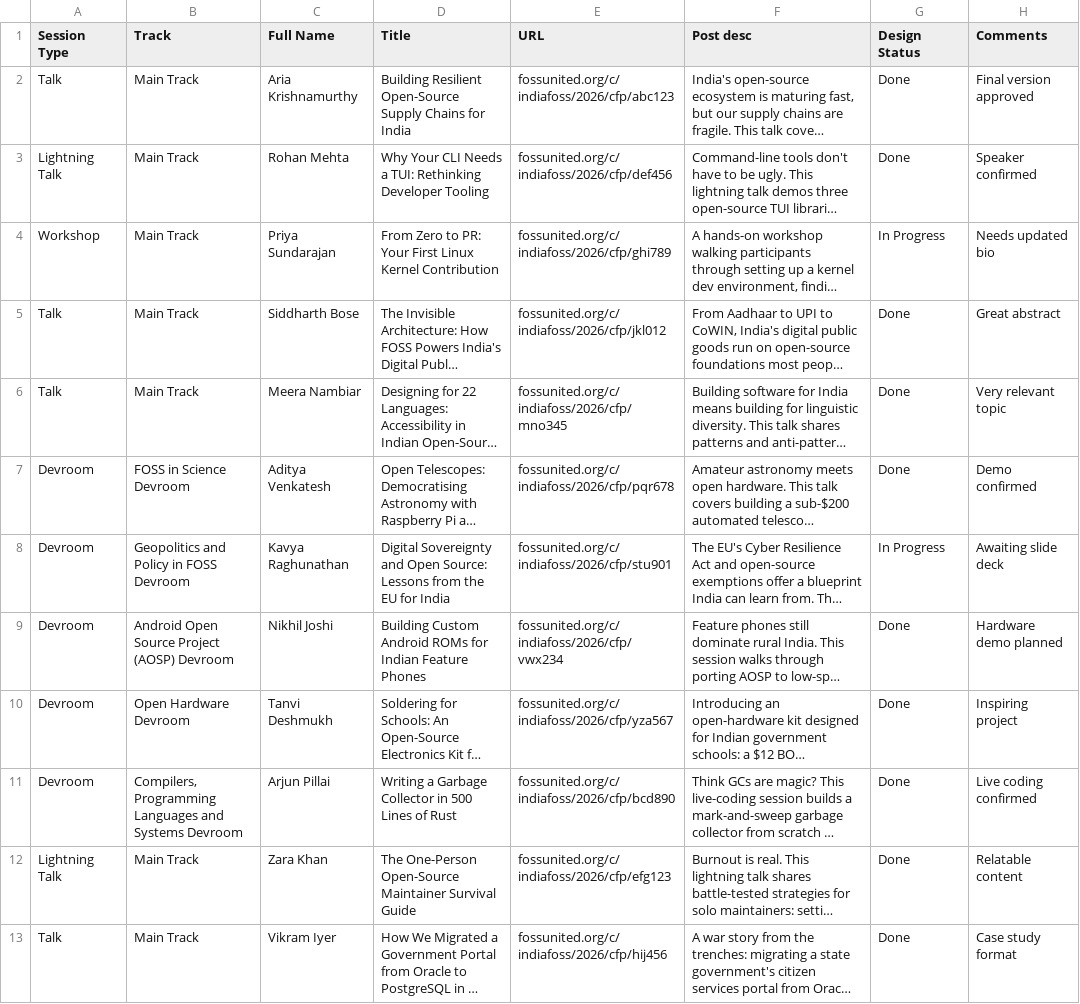
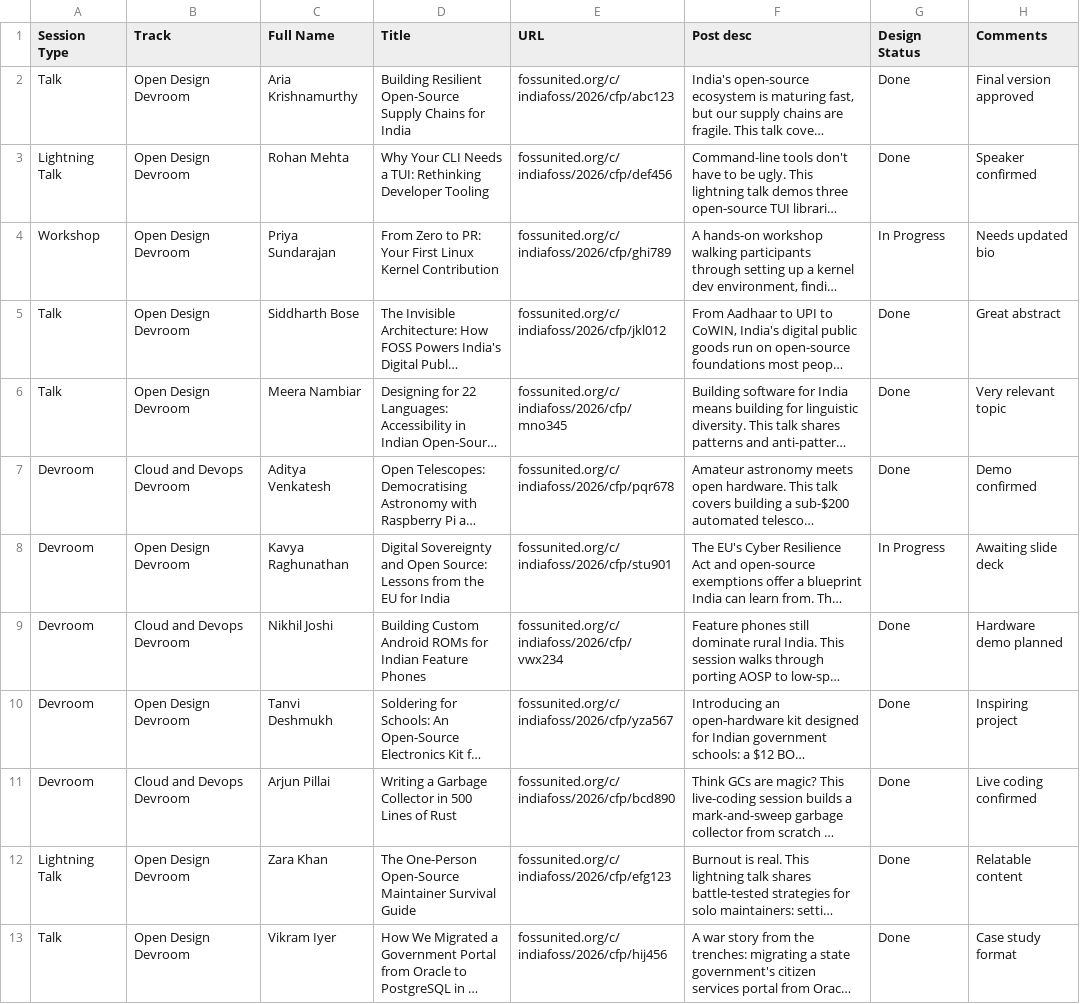
Before and after one commit to layogtima/indiafoss-profile-generator, a CSV file: generator/sample.csv, drawn as a sheet; only a part is shown; long unchanged cells end in …; the diff names each change by its address in the sheet, - before the commit and + after, or states it on an @@ line.

```diff
--- a/generator/sample.csv
+++ b/generator/sample.csv
-B2:B6 (Track): Main Track
+B2:B6 (Track): Open Design Devroom
-B7 (Track): FOSS in Science Devroom
+B7 (Track): Cloud and Devops Devroom
-B8 (Track): Geopolitics and Policy in FOSS Devroom
+B8 (Track): Open Design Devroom
-B9 (Track): Android Open Source Project (AOSP) Devroom
+B9 (Track): Cloud and Devops Devroom
-B10 (Track): Open Hardware Devroom
+B10 (Track): Open Design Devroom
-B11 (Track): Compilers, Programming Languages and Systems Devroom
+B11 (Track): Cloud and Devops Devroom
-B12:B13 (Track): Main Track
+B12:B13 (Track): Open Design Devroom
```
Also changed, not shown: 26 other files.
